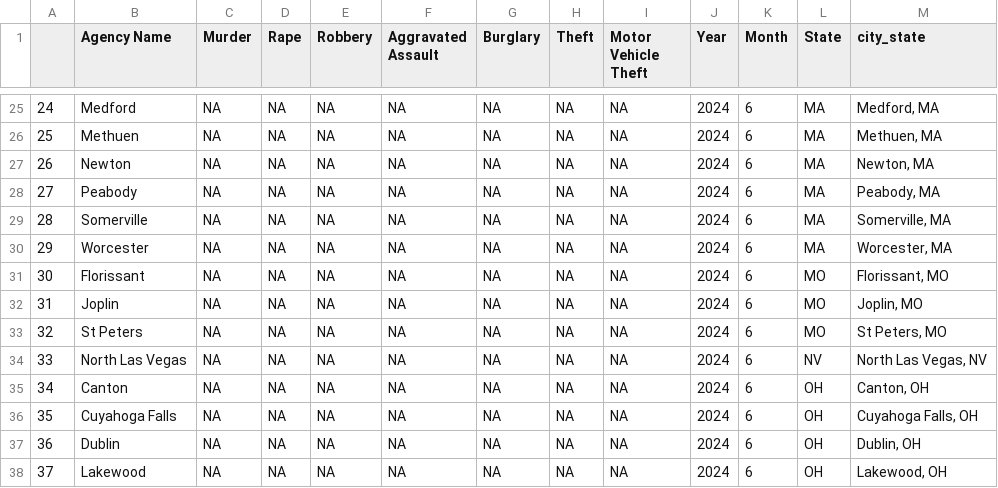
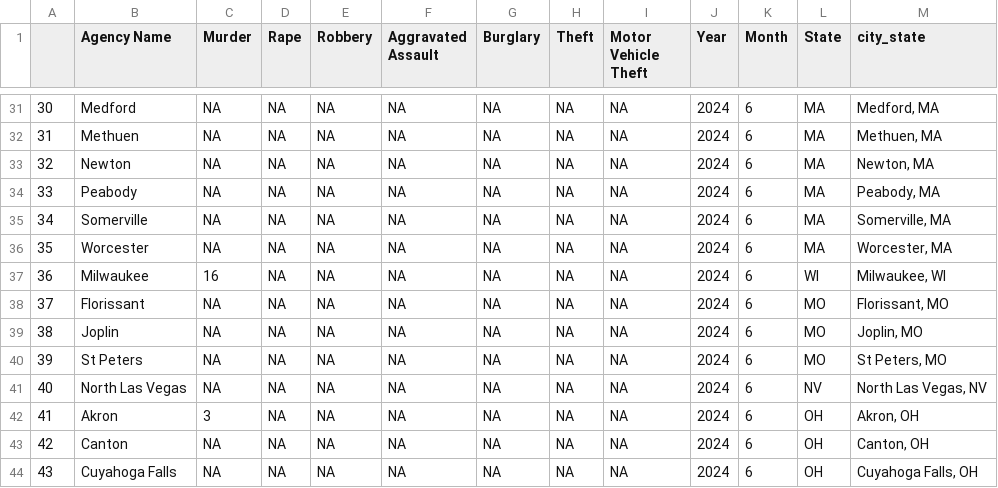
Before and after one commit to AH-Datalytics/rtci, a CSV file: scripts/auditing/non_reporters.csv, drawn as a sheet; only a part is shown, gaps mark what is left out; the shorter side is filled out with more unchanged rows; the diff covers the shown part only; the diff names each change by its address in the sheet, - before the commit and + after, or states it on an @@ line.

```diff
--- a/scripts/auditing/non_reporters.csv
+++ b/scripts/auditing/non_reporters.csv
@@ column A renumbered from row 7 down @@
+row 37: 36 | Milwaukee | 16 | NA | NA | NA | NA | NA | NA | 2024 | 6 | WI | Milwaukee, WI
+row 42: 41 | Akron | 3 | NA | NA | NA | NA | NA | NA | 2024 | 6 | OH | Akron, OH
```
Also changed, not shown: 10 added rows elsewhere in this file, scripts/auditing/na_two_months.csv, 1 other file.
